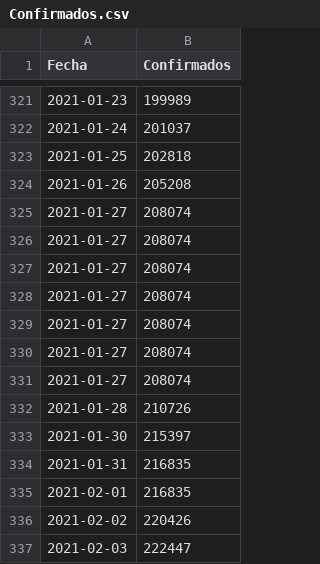
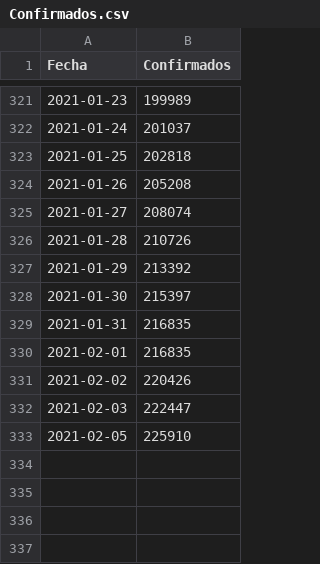
Before and after one commit to joseph78722/monitoreo-Covid-19-Bolivia, a CSV file: data/Confirmados.csv, drawn as a sheet; only a part is shown, gaps mark what is left out; removed rows and columns are numbered as before the commit, all else as after; the diff names each change by its address in the sheet, - before the commit and + after, or states it on an @@ line.

```diff
--- a/data/Confirmados.csv
+++ b/data/Confirmados.csv
-row 326: 2021-01-27 | 208074
-row 327: 2021-01-27 | 208074
-row 328: 2021-01-27 | 208074
-row 329: 2021-01-27 | 208074
-row 330: 2021-01-27 | 208074
-row 331: 2021-01-27 | 208074
+row 327: 2021-01-29 | 213392
+row 333: 2021-02-05 | 225910
```
Also changed, not shown: data/Fallecidos.csv, data/Nuevos_casos.csv, 3 other files.
